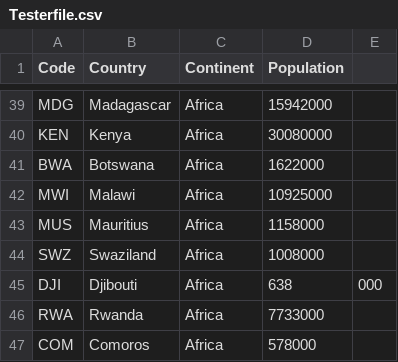
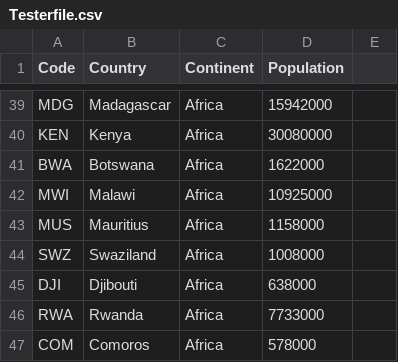
Before and after one commit to 40591091-ShannonKane/sem, a CSV file: Testerfile.csv, drawn as a sheet; only a part is shown, gaps mark what is left out.

Commit message:
Update Testerfile.csv

```diff
--- a/Testerfile.csv
+++ b/Testerfile.csv
@@ -44,3 +44,3 @@ MUS,Mauritius,Africa,1158000
 SWZ,Swaziland,Africa,1008000
-DJI,Djibouti,Africa,638,000
+DJI,Djibouti,Africa,638000
 RWA,Rwanda,Africa,7733000
```
